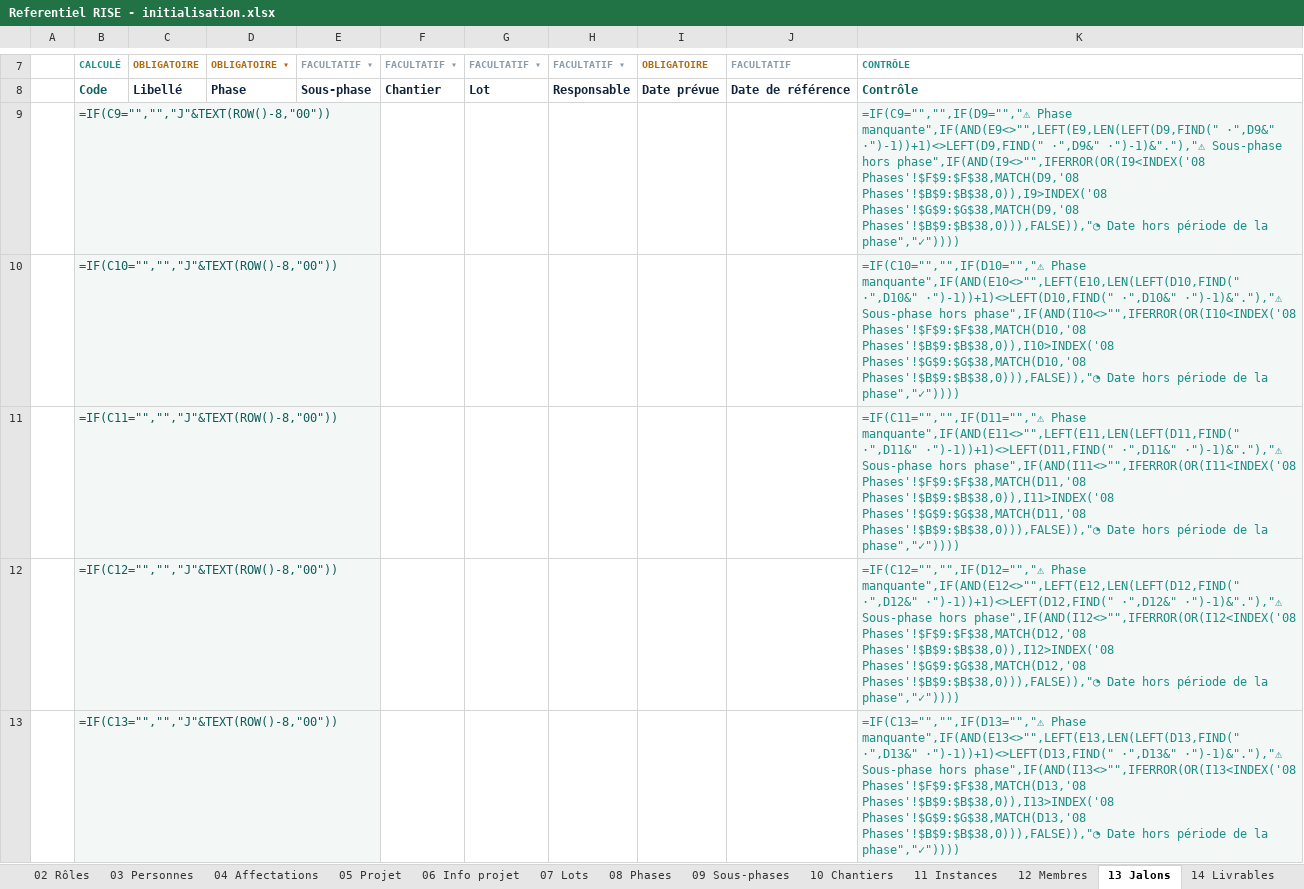
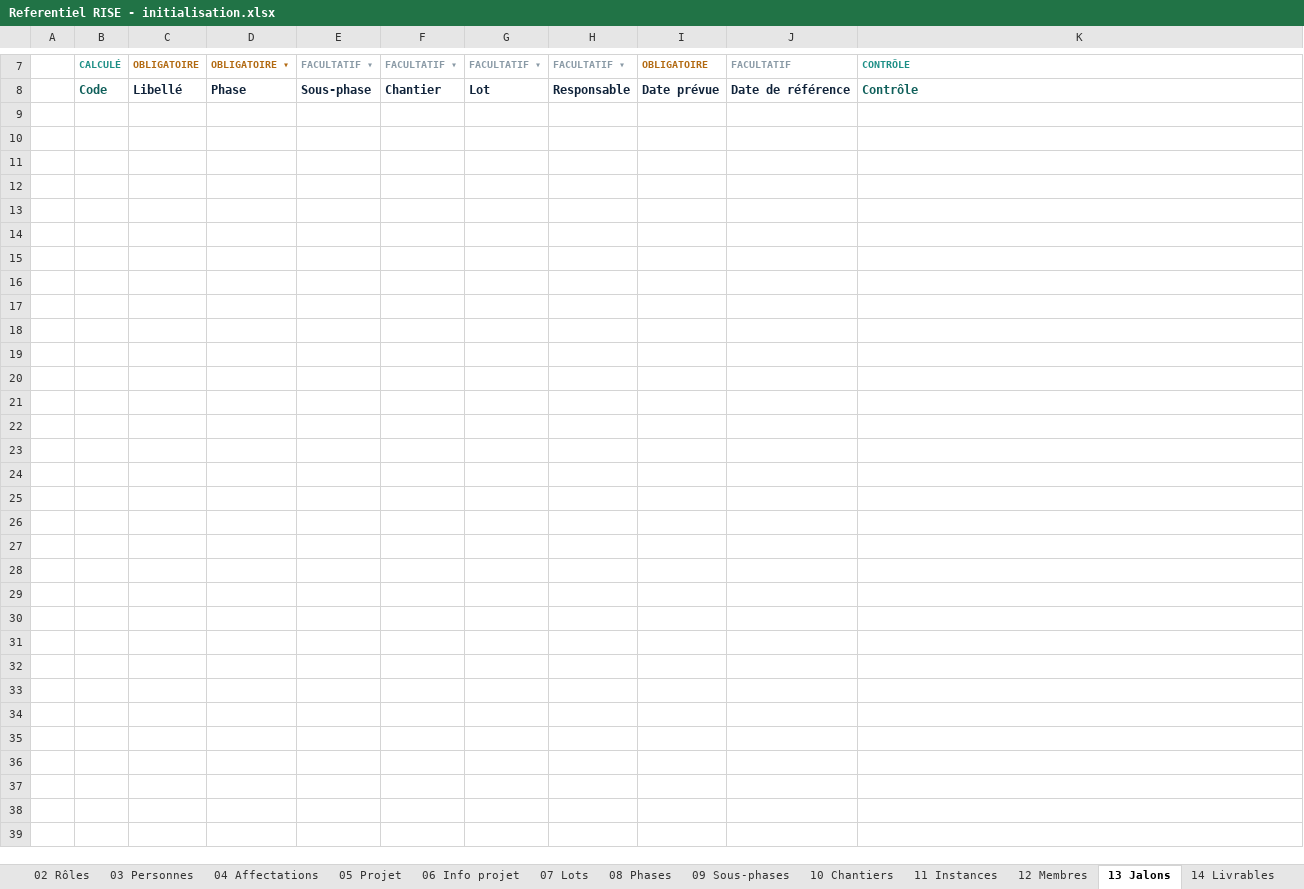
Before and after one commit to cszatsch/Cockpit, an Excel workbook: frontends/Referentiel RISE - initialisation.xlsx, sheet 13 Jalons, drawn as a sheet; only a part is shown, gaps mark what is left out; values as stored, in another font and other column widths than the file's, no borders; formulas without a stored value are shown as written; conditional formats not drawn; the diff covers the shown part only; the diff names each change by its address in the sheet, - before the commit and + after, or states it on an @@ line.

```diff
--- a/frontends/Referentiel RISE - initialisation.xlsx (sheet 13 Jalons)
+++ b/frontends/Referentiel RISE - initialisation.xlsx (sheet 13 Jalons)
-row 9:  | =IF(C9="","","J"&TEXT(ROW()-8,"00")) |  |  |  |  |  |  |  |  | =IF(C9="","",IF(D9="","⚠ Phase manquante",IF(AND(E9<>"",LEFT(E9,LEN(LEFT(D9,FIND(" ·",D9&" ·")-1))+1)<>LEFT(D9,FIND(" ·",D9&" ·")-1)&"."),"⚠ Sous-phase hors phase",IF(AND(I9<>"",IFERROR(OR(I9<INDEX('08 Phases'!$F$9:$F$38,MATCH(D9,'08 Phases'!$B$9:$B$38,0)),I9>INDEX('08 Phases'!$G$9:$G$38,MATCH(D9,'08 Phases'!$B$9:$B$38,0))),FALSE)),"◔ Date hors période de la phase","✓"))))
-row 10:  | =IF(C10="","","J"&TEXT(ROW()-8,"00")) |  |  |  |  |  |  |  |  | =IF(C10="","",IF(D10="","⚠ Phase manquante",IF(AND(E10<>"",LEFT(E10,LEN(LEFT(D10,FIND(" ·",D10&" ·")-1))+1)<>LEFT(D10,FIND(" ·",D10&" ·")-1)&"."),"⚠ Sous-phase hors phase",IF(AND(I10<>"",IFERROR(OR(I10<INDEX('08 Phases'!$F$9:$F$38,MATCH(D10,'08 Phases'!$B$9:$B$38,0)),I10>INDEX('08 Phases'!$G$9:$G$38,MATCH(D10,'08 Phases'!$B$9:$B$38,0))),FALSE)),"◔ Date hors période de la phase","✓"))))
-row 11:  | =IF(C11="","","J"&TEXT(ROW()-8,"00")) |  |  |  |  |  |  |  |  | =IF(C11="","",IF(D11="","⚠ Phase manquante",IF(AND(E11<>"",LEFT(E11,LEN(LEFT(D11,FIND(" ·",D11&" ·")-1))+1)<>LEFT(D11,FIND(" ·",D11&" ·")-1)&"."),"⚠ Sous-phase hors phase",IF(AND(I11<>"",IFERROR(OR(I11<INDEX('08 Phases'!$F$9:$F$38,MATCH(D11,'08 Phases'!$B$9:$B$38,0)),I11>INDEX('08 Phases'!$G$9:$G$38,MATCH(D11,'08 Phases'!$B$9:$B$38,0))),FALSE)),"◔ Date hors période de la phase","✓"))))
-row 12:  | =IF(C12="","","J"&TEXT(ROW()-8,"00")) |  |  |  |  |  |  |  |  | =IF(C12="","",IF(D12="","⚠ Phase manquante",IF(AND(E12<>"",LEFT(E12,LEN(LEFT(D12,FIND(" ·",D12&" ·")-1))+1)<>LEFT(D12,FIND(" ·",D12&" ·")-1)&"."),"⚠ Sous-phase hors phase",IF(AND(I12<>"",IFERROR(OR(I12<INDEX('08 Phases'!$F$9:$F$38,MATCH(D12,'08 Phases'!$B$9:$B$38,0)),I12>INDEX('08 Phases'!$G$9:$G$38,MATCH(D12,'08 Phases'!$B$9:$B$38,0))),FALSE)),"◔ Date hors période de la phase","✓"))))
-row 13:  | =IF(C13="","","J"&TEXT(ROW()-8,"00")) |  |  |  |  |  |  |  |  | =IF(C13="","",IF(D13="","⚠ Phase manquante",IF(AND(E13<>"",LEFT(E13,LEN(LEFT(D13,FIND(" ·",D13&" ·")-1))+1)<>LEFT(D13,FIND(" ·",D13&" ·")-1)&"."),"⚠ Sous-phase hors phase",IF(AND(I13<>"",IFERROR(OR(I13<INDEX('08 Phases'!$F$9:$F$38,MATCH(D13,'08 Phases'!$B$9:$B$38,0)),I13>INDEX('08 Phases'!$G$9:$G$38,MATCH(D13,'08 Phases'!$B$9:$B$38,0))),FALSE)),"◔ Date hors période de la phase","✓"))))
```
Also changed, not shown: 95 removed rows and 1 edited cell elsewhere in this sheet, sheet 04 Affectations, sheet Complétude, sheet 12 Membres, sheet 09 Sous-phases, sheet 14 Livrables, sheet 03 Personnes, 9 more sheets, hidden cells, 18 other files.
